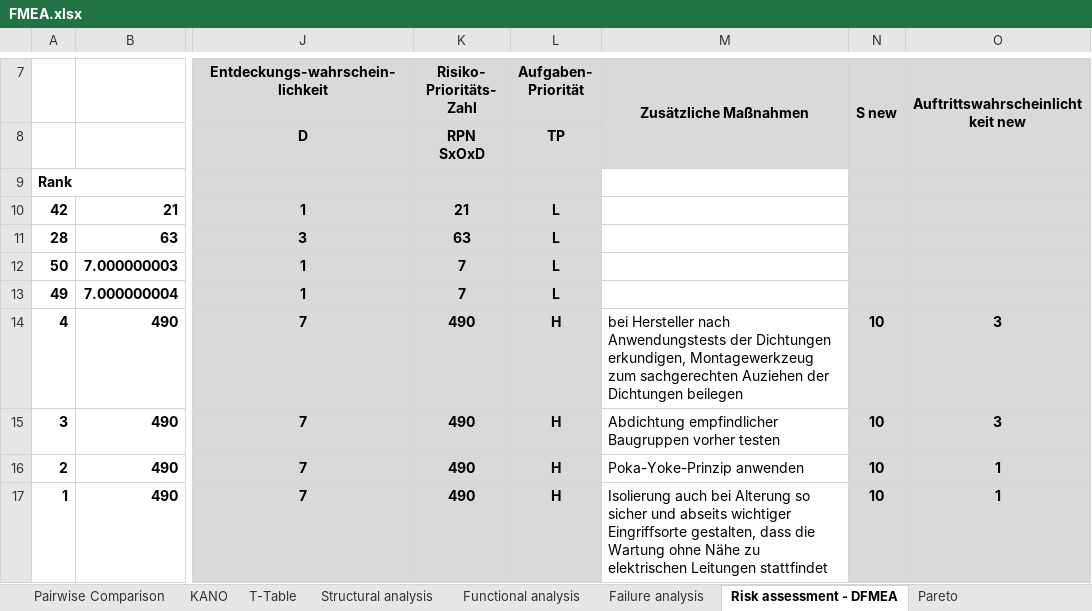
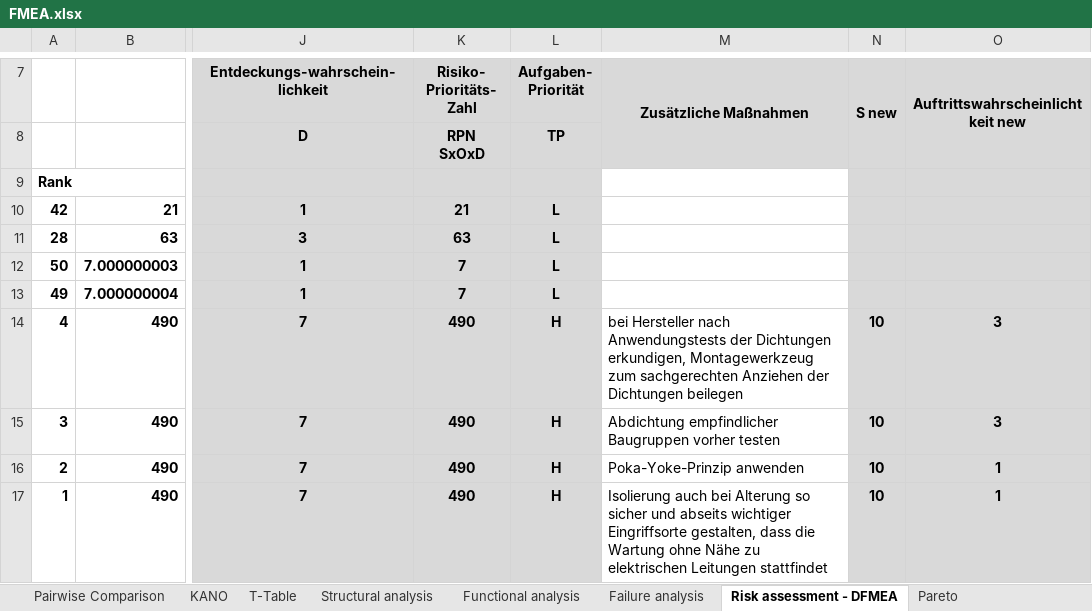
Before and after one commit to MattdewT/KE3, an Excel workbook: RB-Blessing/FMEA.xlsx, sheet Risk assessment - DFMEA, drawn as a sheet; only a part is shown, gaps mark what is left out; values as stored, in another font and other column widths than the file's, no borders; conditional formats not drawn; the diff names each change by its address in the sheet, - before the commit and + after, or states it on an @@ line.

Commit message:
FMEA: Rechtschreibfehler korrigiert, Warnsymbole herausgesucht

```diff
--- a/RB-Blessing/FMEA.xlsx (sheet Risk assessment - DFMEA)
+++ b/RB-Blessing/FMEA.xlsx (sheet Risk assessment - DFMEA)
-M14 (Zusätzliche Maßnahmen): …zum sachgerechten Auziehen der Dichtungen…
+M14 (Zusätzliche Maßnahmen): …zum sachgerechten Anziehen der Dichtungen…
```
Also changed, not shown: 1 other file.
